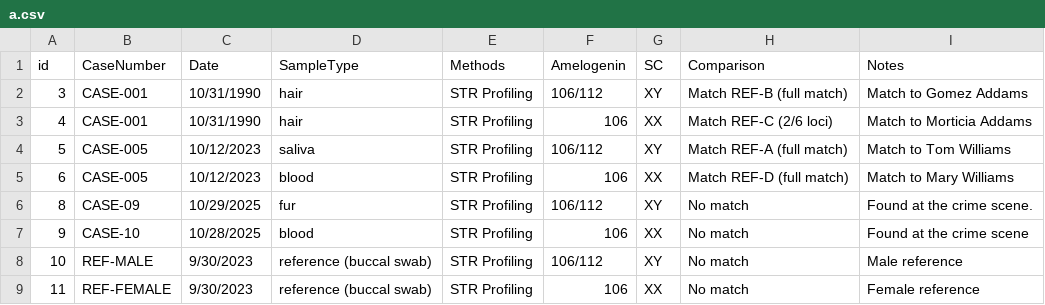
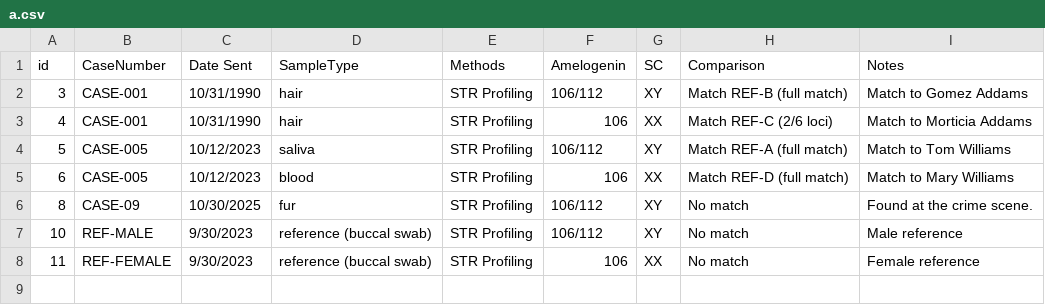
Before and after one commit to deborah-orret/jericholabssite, a CSV file: a.csv, drawn as a sheet.

Commit message:
Modify CSV header and correct date for CASE-09
Updated the header to change 'Date' to 'Date Sent' and adjusted the date for case 9.

```diff
--- a/a.csv
+++ b/a.csv
@@ -1,2 +1,2 @@
-id,CaseNumber,Date,SampleType,Methods,Amelogenin,SC,Comparison,Notes
+id,CaseNumber,Date Sent,SampleType,Methods,Amelogenin,SC,Comparison,Notes
 3,CASE-001,10/31/1990,hair,STR Profiling,106/112,XY,Match REF-B (full match),Match to Gomez Addams
@@ -5,4 +5,3 @@ id,CaseNumber,Date,SampleType,Methods,Amelogenin,SC,Comparison,Notes
 6,CASE-005,10/12/2023,blood,STR Profiling,106,XX,Match REF-D (full match),Match to Mary Williams
-8,CASE-09,10/29/2025,fur,STR Profiling,106/112,XY,No match,Found at the crime scene.
-9,CASE-10,10/28/2025,blood,STR Profiling,106,XX,No match,Found at the crime scene
+8,CASE-09,10/30/2025,fur,STR Profiling,106/112,XY,No match,Found at the crime scene.
 10,REF-MALE,9/30/2023,reference (buccal swab),STR Profiling,106/112,XY,No match,Male reference
```
